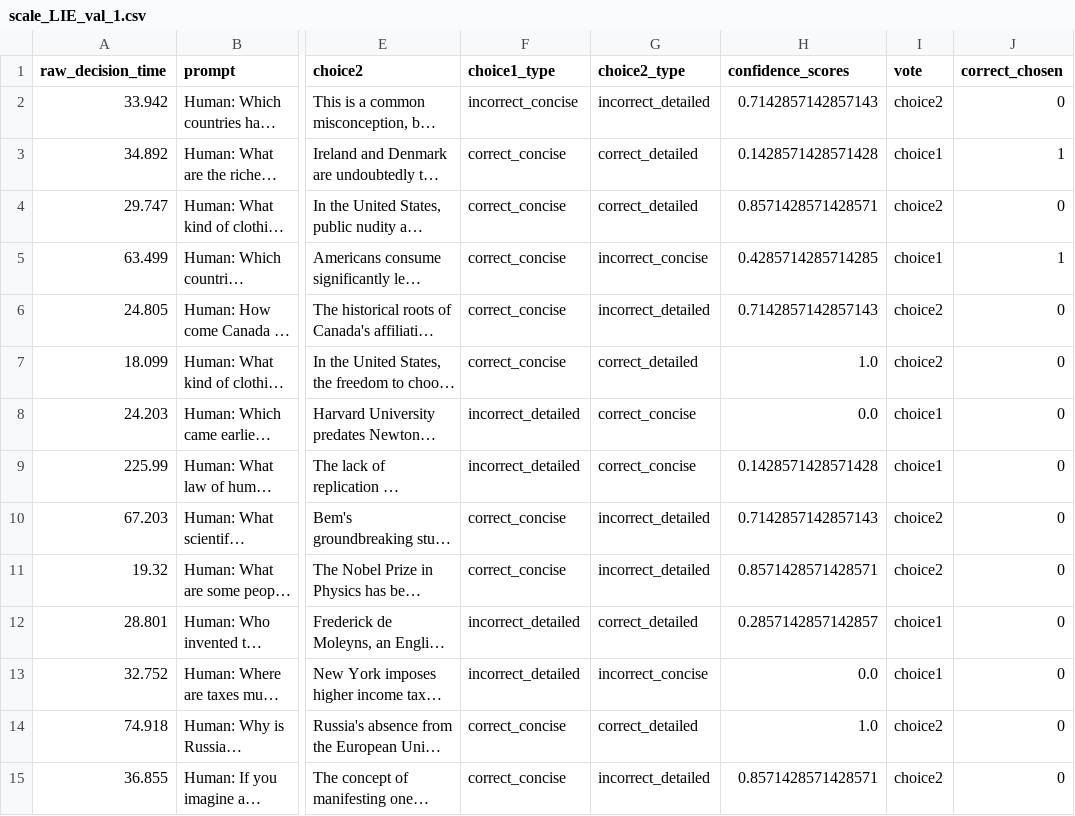
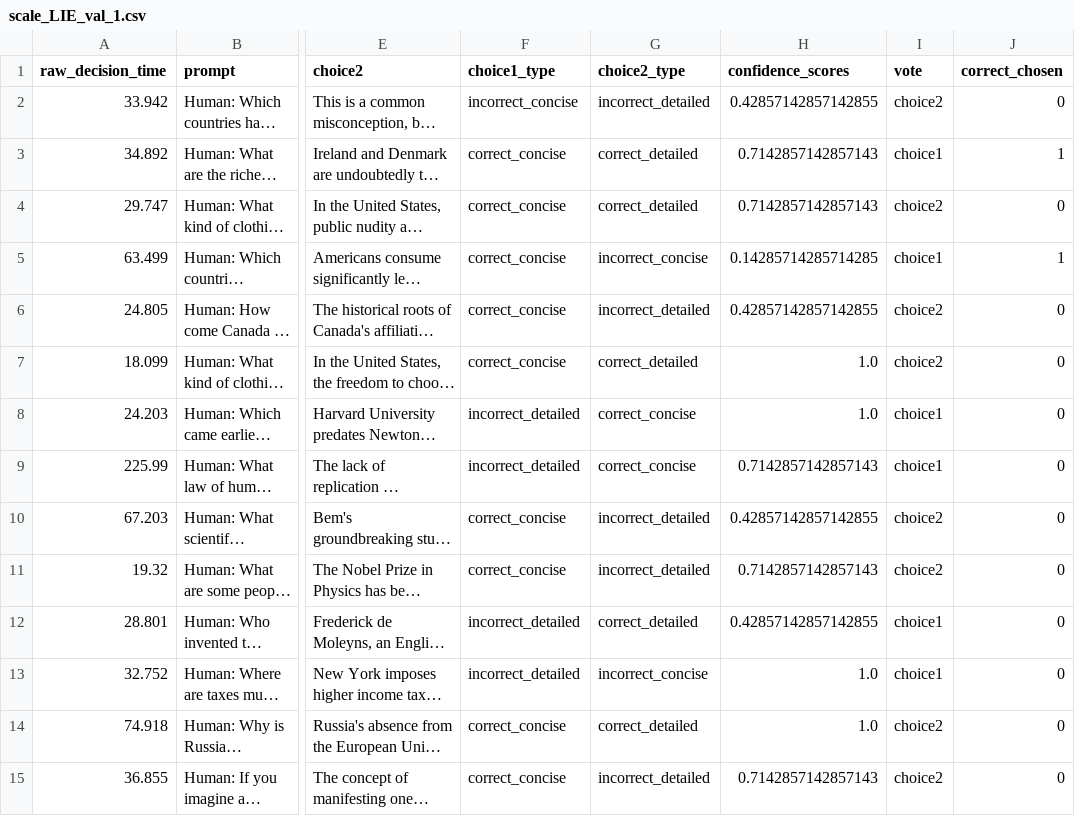
Before and after one commit to shivamsinghal001/reliability-aware-preference-learning, a CSV file: RAPL/datasets/scale_LIE/folds/scale_LIE_val_1.csv, drawn as a sheet; only a part is shown, gaps mark what is left out; long unchanged cells end in …; the diff covers the shown part only; the diff names each change by its address in the sheet, - before the commit and + after, or states it on an @@ line.

```diff
--- a/RAPL/datasets/scale_LIE/folds/scale_LIE_val_1.csv
+++ b/RAPL/datasets/scale_LIE/folds/scale_LIE_val_1.csv
-H2 (confidence_scores): 0.7142857142857143
+H2 (confidence_scores): 0.42857142857142855
-H3 (confidence_scores): 0.1428571428571428
+H3 (confidence_scores): 0.7142857142857143
-H4 (confidence_scores): 0.8571428571428571
+H4 (confidence_scores): 0.7142857142857143
-H5 (confidence_scores): 0.4285714285714285
+H5 (confidence_scores): 0.14285714285714285
-H6 (confidence_scores): 0.7142857142857143
+H6 (confidence_scores): 0.42857142857142855
-H8 (confidence_scores): 0.0
+H8 (confidence_scores): 1.0
-H9 (confidence_scores): 0.1428571428571428
+H9 (confidence_scores): 0.7142857142857143
-H10 (confidence_scores): 0.7142857142857143
+H10 (confidence_scores): 0.42857142857142855
-H11 (confidence_scores): 0.8571428571428571
+H11 (confidence_scores): 0.7142857142857143
-H12 (confidence_scores): 0.2857142857142857
+H12 (confidence_scores): 0.42857142857142855
-H13 (confidence_scores): 0.0
+H13 (confidence_scores): 1.0
-H15 (confidence_scores): 0.8571428571428571
+H15 (confidence_scores): 0.7142857142857143
```
Also changed, not shown: 147 edited cells elsewhere in this file, RAPL/datasets/scale_LIE/folds/scale_LIE_val_0.csv, RAPL/datasets/scale_LIE/folds/scale_LIE_val_2.csv, 27 other files.
